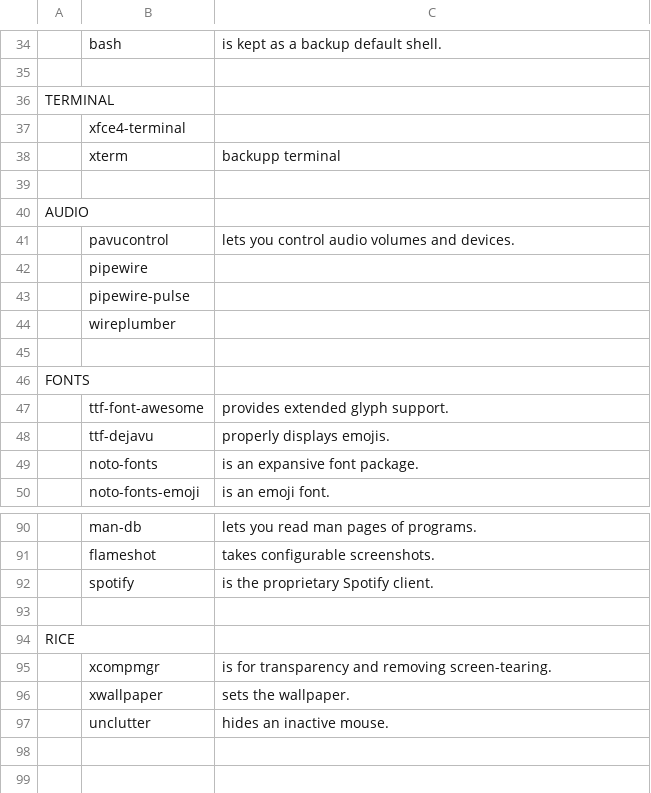
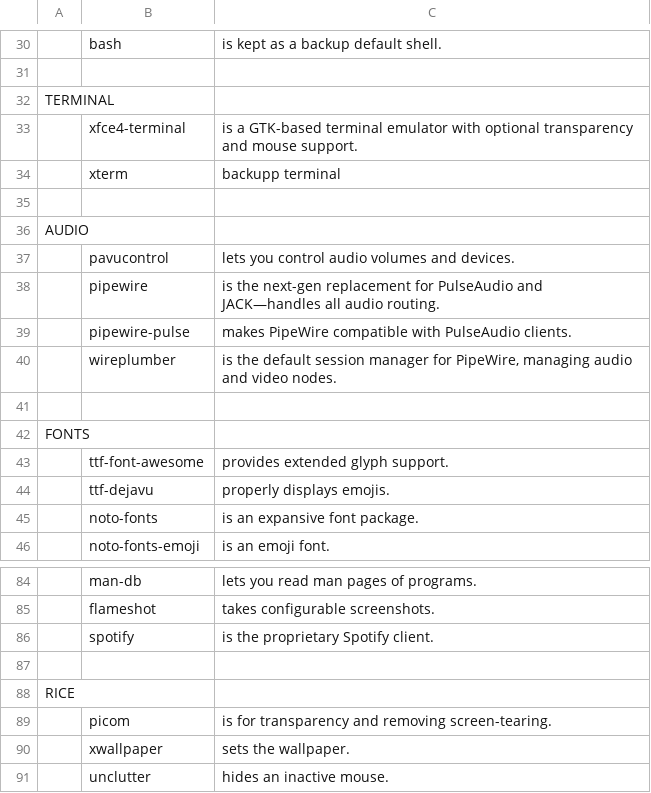
Before and after one commit to GerhardGustavsen/GARBS, a CSV file: progs/progs.csv, drawn as a sheet; only a part is shown, gaps mark what is left out; addresses are those after the commit; the diff covers the shown part only; the diff names each change by its address in the sheet, - before the commit and + after, or states it on an @@ line.

```diff
--- a/progs/progs.csv
+++ b/progs/progs.csv
-C33: (empty)
+C33: is a GTK-based terminal emulator with optional transparency and mouse support.
-C38: (empty)
+C38: is the next-gen replacement for PulseAudio and JACK—handles all audio routing.
-C39: (empty)
+C39: makes PipeWire compatible with PulseAudio clients.
-C40: (empty)
+C40: is the default session manager for PipeWire, managing audio and video nodes.
-B89: xcompmgr
+B89: picom
```
Also changed, not shown: 4 added rows, 10 removed rows and 18 edited cells elsewhere in this file, 1 other file.
